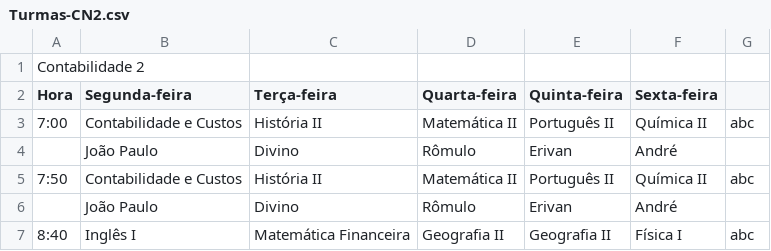
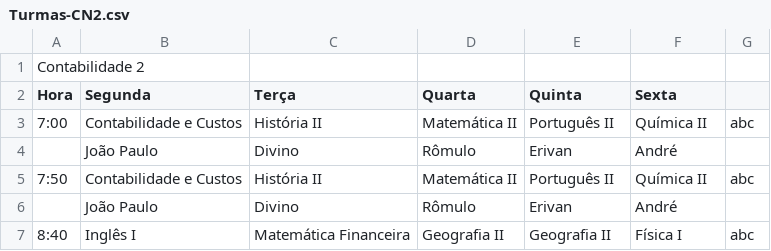
Before and after one commit to ifpb-guarabira/horarios, a CSV file: _csv/Turmas-CN2.csv, drawn as a sheet; only a part is shown.

```diff
--- a/_csv/Turmas-CN2.csv
+++ b/_csv/Turmas-CN2.csv
@@ -1,3 +1,3 @@
 Contabilidade 2;;;;;;
-Hora;Segunda-feira;Terça-feira;Quarta-feira;Quinta-feira;Sexta-feira;
+Hora;Segunda;Terça;Quarta;Quinta;Sexta;
 7:00;Contabilidade e Custos;História II;Matemática II;Português II;Química II;abc
```
Also changed, not shown: _csv/Turmas-ED1.csv, _csv/Turmas-ED2.csv, 8 other files.
